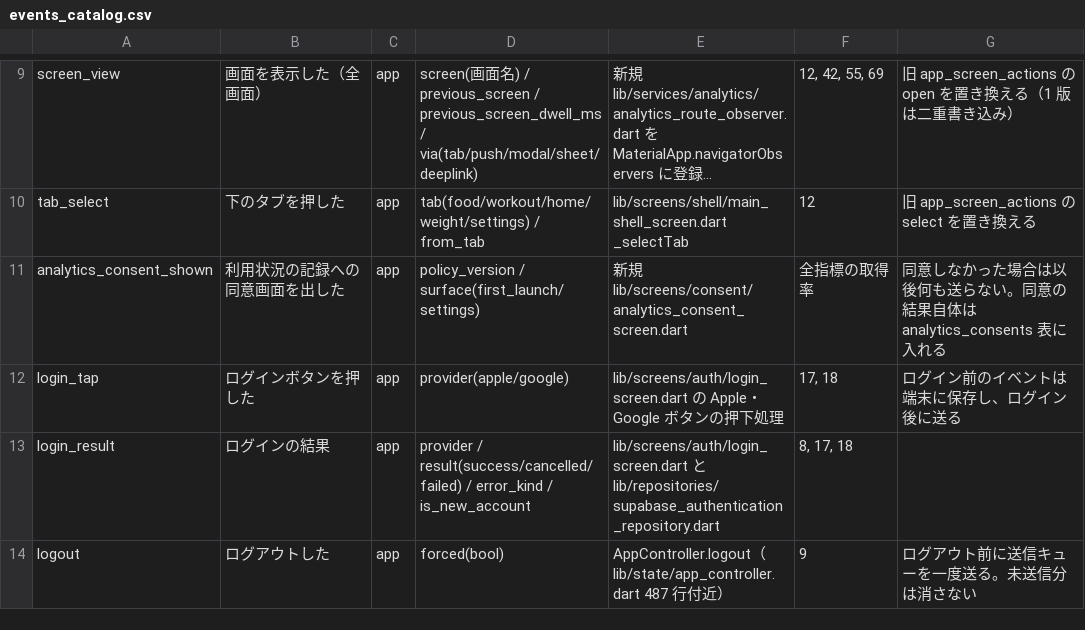
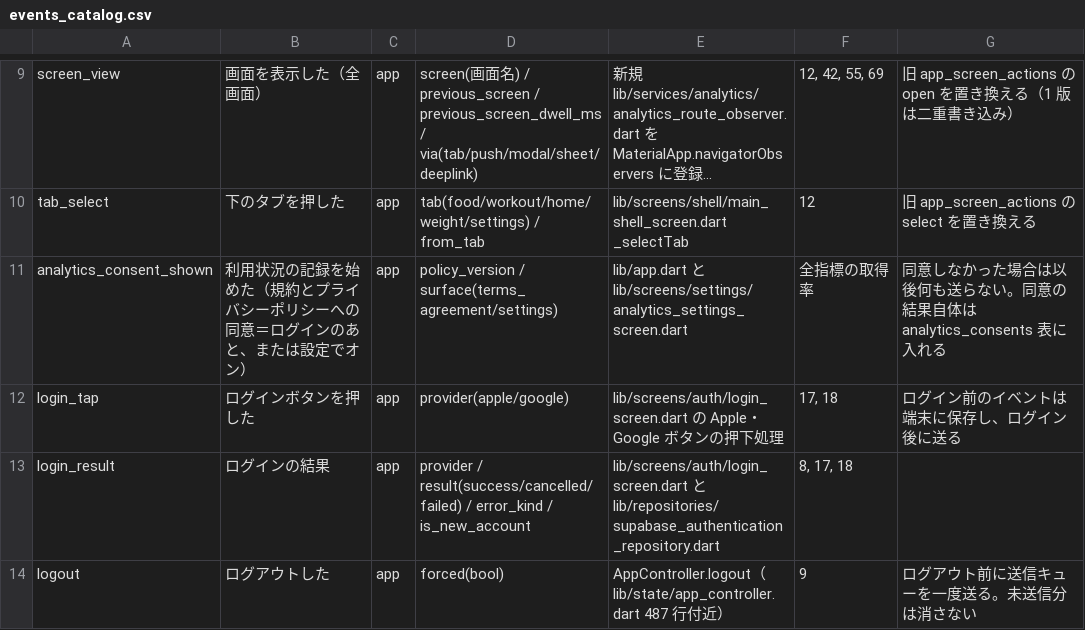
Before and after one commit to naruto-aii/AYG, a CSV file: docs/analytics/events_catalog.csv, drawn as a sheet; only a part is shown, gaps mark what is left out; long unchanged cells end in …; the diff names each change by its address in the sheet, - before the commit and + after, or states it on an @@ line.

```diff
--- a/docs/analytics/events_catalog.csv
+++ b/docs/analytics/events_catalog.csv
-B11: 利用状況の記録への同意画面を出した
+B11: 利用状況の記録を始めた（規約とプライバシーポリシーへの同意＝ログインのあと、または設定でオン）
-D11: policy_version / surface(first_launch/settings)
+D11: policy_version / surface(terms_agreement/settings)
-E11: 新規 lib/screens/consent/analytics_consent_screen.dart
+E11: lib/app.dart と lib/screens/settings/analytics_settings_screen.dart
```
Also changed, not shown: 31 other files.
